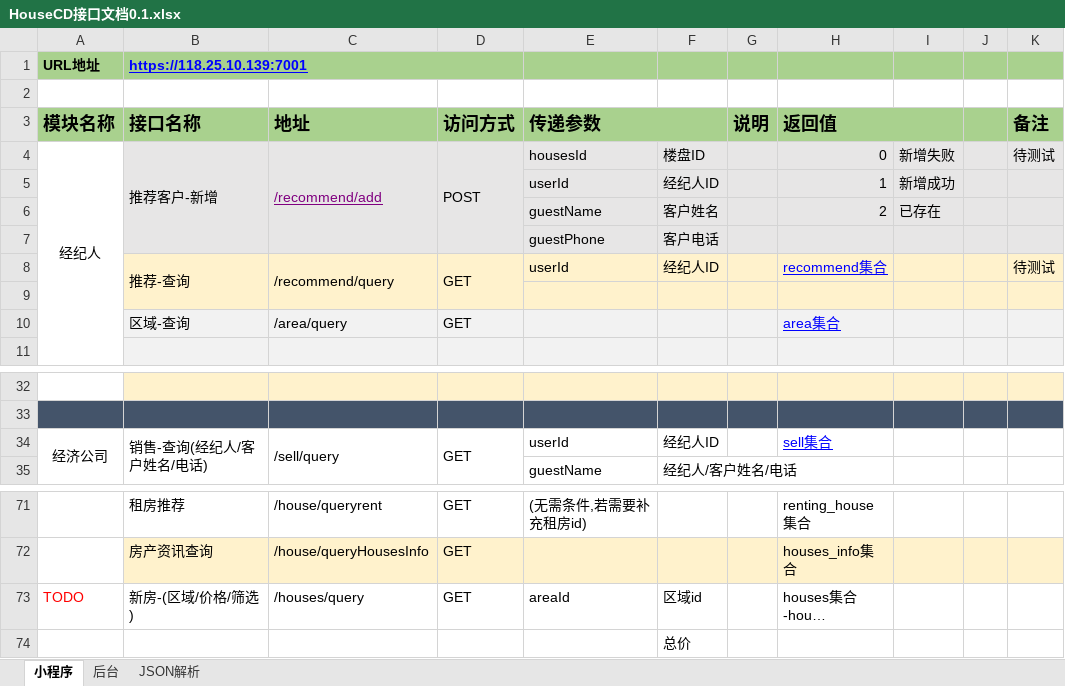
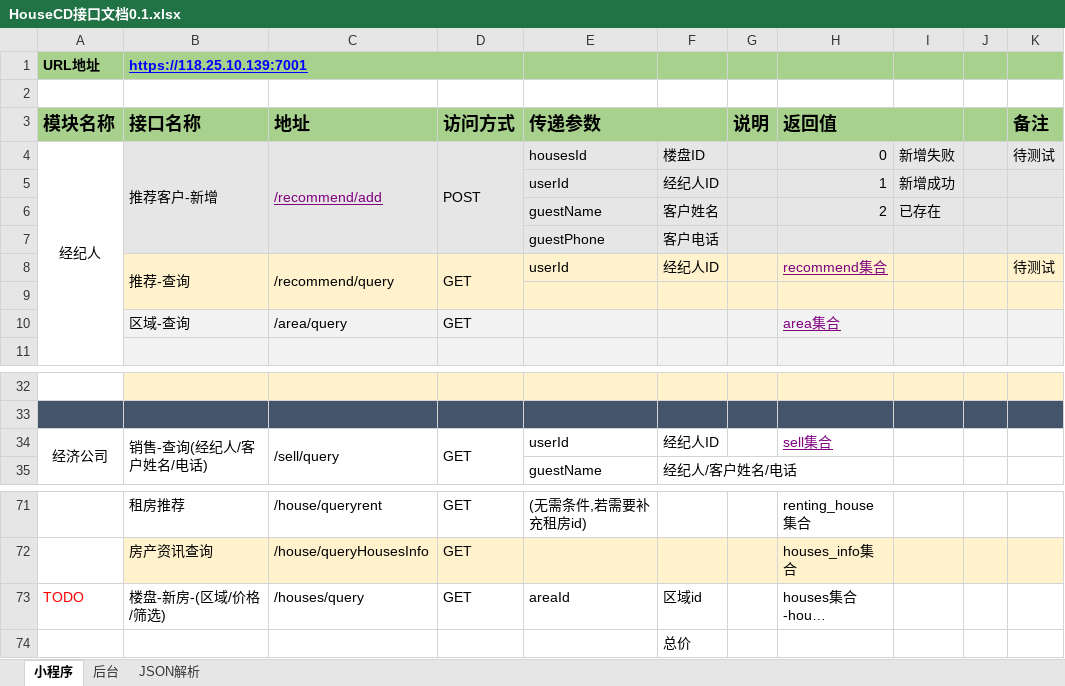
Before and after one commit to First-Org-hy/RepositoryHY, an Excel workbook: src/sql/HouseCD接口文档0.1.xlsx, sheet 小程序, drawn as a sheet; only a part is shown, gaps mark what is left out; long unchanged cells end in …; values as stored, in another font and other column widths than the file's, no borders; the diff names each change by its address in the sheet, - before the commit and + after, or states it on an @@ line.

```diff
--- a/src/sql/HouseCD接口文档0.1.xlsx (sheet 小程序)
+++ b/src/sql/HouseCD接口文档0.1.xlsx (sheet 小程序)
-H8 text colour: #0000FF
+H8 text colour: #800080
-H10 text colour: #0000FF
+H10 text colour: #800080
-H34 text colour: #0000FF
+H34 text colour: #800080
-B73 (接口名称): 新房-(区域/价格/筛选)
+B73 (接口名称): 楼盘-新房-(区域/价格/筛选)
```
Also changed, not shown: 1 other file.
